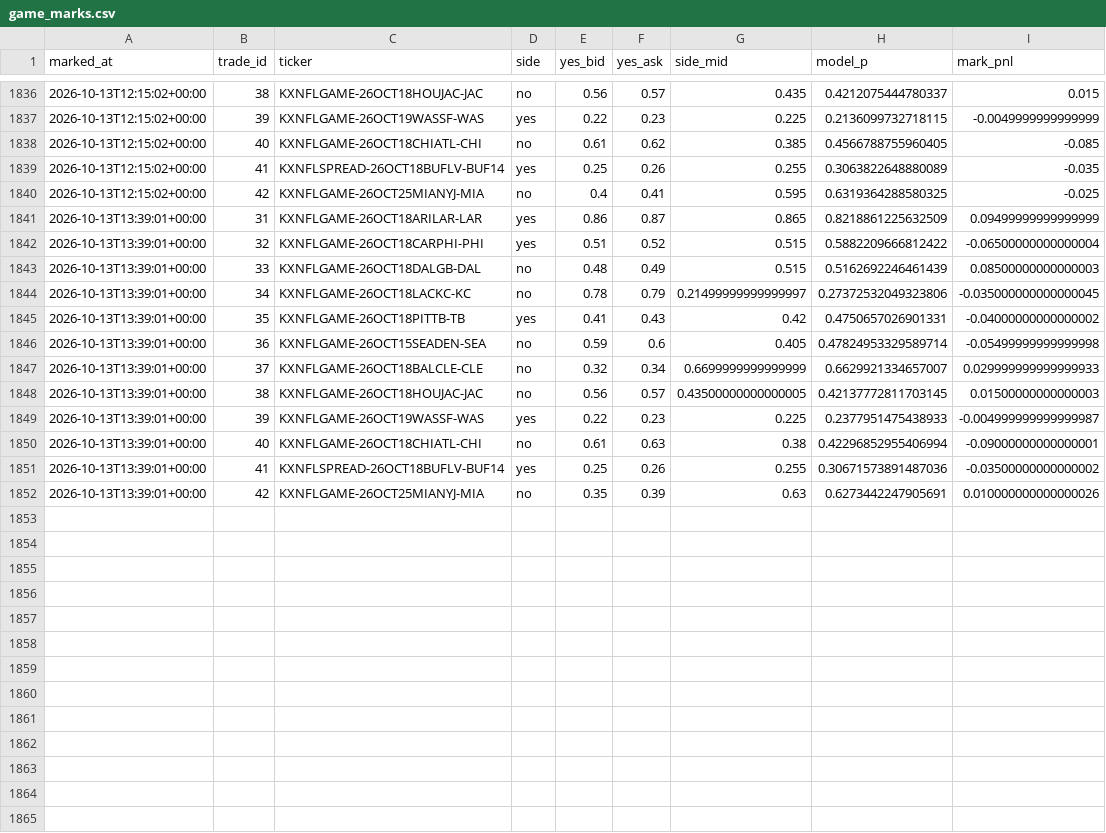
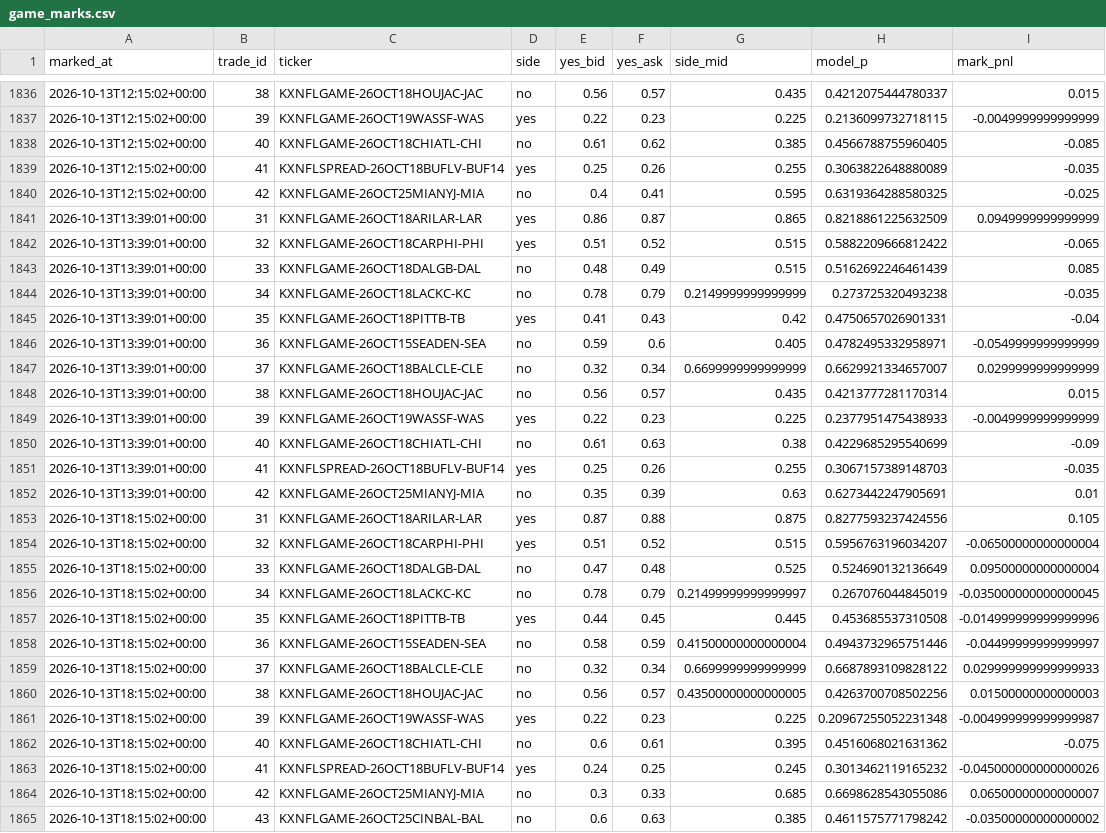
Before and after one commit to mastayb/nfl-power-rankings, a CSV file: data/paper/game_marks.csv, drawn as a sheet; only a part is shown, gaps mark what is left out; the diff covers the shown part only.

Commit message:
game watch: 2026-10-13 18:15Z

```diff
--- a/data/paper/game_marks.csv
+++ b/data/paper/game_marks.csv
@@ -1840,13 +1840,26 @@ marked_at,trade_id,ticker,side,yes_bid,yes_ask,side_mid,model_p,mark_pnl
 2026-10-13T12:15:02+00:00,42,KXNFLGAME-26OCT25MIANYJ-MIA,no,0.4,0.41,0.595,0.6319364288580325,-0.025
-2026-10-13T13:39:01+00:00,31,KXNFLGAME-26OCT18ARILAR-LAR,yes,0.86,0.87,0.865,0.8218861225632509,0.09499999999999999
-2026-10-13T13:39:01+00:00,32,KXNFLGAME-26OCT18CARPHI-PHI,yes,0.51,0.52,0.515,0.5882209666812422,-0.06500000000000004
-2026-10-13T13:39:01+00:00,33,KXNFLGAME-26OCT18DALGB-DAL,no,0.48,0.49,0.515,0.5162692246461439,0.08500000000000003
-2026-10-13T13:39:01+00:00,34,KXNFLGAME-26OCT18LACKC-KC,no,0.78,0.79,0.21499999999999997,0.27372532049323806,-0.035000000000000045
-2026-10-13T13:39:01+00:00,35,KXNFLGAME-26OCT18PITTB-TB,yes,0.41,0.43,0.42,0.4750657026901331,-0.04000000000000002
-2026-10-13T13:39:01+00:00,36,KXNFLGAME-26OCT15SEADEN-SEA,no,0.59,0.6,0.405,0.47824953329589714,-0.05499999999999998
-2026-10-13T13:39:01+00:00,37,KXNFLGAME-26OCT18BALCLE-CLE,no,0.32,0.34,0.6699999999999999,0.6629921334657007,0.029999999999999933
-2026-10-13T13:39:01+00:00,38,KXNFLGAME-26OCT18HOUJAC-JAC,no,0.56,0.57,0.43500000000000005,0.42137772811703145,0.01500000000000003
-2026-10-13T13:39:01+00:00,39,KXNFLGAME-26OCT19WASSF-WAS,yes,0.22,0.23,0.225,0.2377951475438933,-0.004999999999999987
-2026-10-13T13:39:01+00:00,40,KXNFLGAME-26OCT18CHIATL-CHI,no,0.61,0.63,0.38,0.42296852955406994,-0.09000000000000001
-2026-10-13T13:39:01+00:00,41,KXNFLSPREAD-26OCT18BUFLV-BUF14,yes,0.25,0.26,0.255,0.30671573891487036,-0.03500000000000002
-2026-10-13T13:39:01+00:00,42,KXNFLGAME-26OCT25MIANYJ-MIA,no,0.35,0.39,0.63,0.6273442247905691,0.010000000000000026
+2026-10-13T13:39:01+00:00,31,KXNFLGAME-26OCT18ARILAR-LAR,yes,0.86,0.87,0.865,0.8218861225632509,0.0949999999999999
+2026-10-13T13:39:01+00:00,32,KXNFLGAME-26OCT18CARPHI-PHI,yes,0.51,0.52,0.515,0.5882209666812422,-0.065
+2026-10-13T13:39:01+00:00,33,KXNFLGAME-26OCT18DALGB-DAL,no,0.48,0.49,0.515,0.5162692246461439,0.085
+2026-10-13T13:39:01+00:00,34,KXNFLGAME-26OCT18LACKC-KC,no,0.78,0.79,0.2149999999999999,0.273725320493238,-0.035
+2026-10-13T13:39:01+00:00,35,KXNFLGAME-26OCT18PITTB-TB,yes,0.41,0.43,0.42,0.4750657026901331,-0.04
+2026-10-13T13:39:01+00:00,36,KXNFLGAME-26OCT15SEADEN-SEA,no,0.59,0.6,0.405,0.4782495332958971,-0.0549999999999999
+2026-10-13T13:39:01+00:00,37,KXNFLGAME-26OCT18BALCLE-CLE,no,0.32,0.34,0.6699999999999999,0.6629921334657007,0.0299999999999999
+2026-10-13T13:39:01+00:00,38,KXNFLGAME-26OCT18HOUJAC-JAC,no,0.56,0.57,0.435,0.4213777281170314,0.015
+2026-10-13T13:39:01+00:00,39,KXNFLGAME-26OCT19WASSF-WAS,yes,0.22,0.23,0.225,0.2377951475438933,-0.0049999999999999
+2026-10-13T13:39:01+00:00,40,KXNFLGAME-26OCT18CHIATL-CHI,no,0.61,0.63,0.38,0.4229685295540699,-0.09
+2026-10-13T13:39:01+00:00,41,KXNFLSPREAD-26OCT18BUFLV-BUF14,yes,0.25,0.26,0.255,0.3067157389148703,-0.035
+2026-10-13T13:39:01+00:00,42,KXNFLGAME-26OCT25MIANYJ-MIA,no,0.35,0.39,0.63,0.6273442247905691,0.01
+2026-10-13T18:15:02+00:00,31,KXNFLGAME-26OCT18ARILAR-LAR,yes,0.87,0.88,0.875,0.8277593237424556,0.105
+2026-10-13T18:15:02+00:00,32,KXNFLGAME-26OCT18CARPHI-PHI,yes,0.51,0.52,0.515,0.5956763196034207,-0.06500000000000004
+2026-10-13T18:15:02+00:00,33,KXNFLGAME-26OCT18DALGB-DAL,no,0.47,0.48,0.525,0.524690132136649,0.09500000000000004
+2026-10-13T18:15:02+00:00,34,KXNFLGAME-26OCT18LACKC-KC,no,0.78,0.79,0.21499999999999997,0.267076044845019,-0.035000000000000045
+2026-10-13T18:15:02+00:00,35,KXNFLGAME-26OCT18PITTB-TB,yes,0.44,0.45,0.445,0.453685537310508,-0.014999999999999996
+2026-10-13T18:15:02+00:00,36,KXNFLGAME-26OCT15SEADEN-SEA,no,0.58,0.59,0.41500000000000004,0.4943732965751446,-0.04499999999999997
+2026-10-13T18:15:02+00:00,37,KXNFLGAME-26OCT18BALCLE-CLE,no,0.32,0.34,0.6699999999999999,0.6687893109828122,0.029999999999999933
+2026-10-13T18:15:02+00:00,38,KXNFLGAME-26OCT18HOUJAC-JAC,no,0.56,0.57,0.43500000000000005,0.4263700708502256,0.01500000000000003
+2026-10-13T18:15:02+00:00,39,KXNFLGAME-26OCT19WASSF-WAS,yes,0.22,0.23,0.225,0.20967255052231348,-0.004999999999999987
+2026-10-13T18:15:02+00:00,40,KXNFLGAME-26OCT18CHIATL-CHI,no,0.6,0.61,0.395,0.4516068021631362,-0.075
+2026-10-13T18:15:02+00:00,41,KXNFLSPREAD-26OCT18BUFLV-BUF14,yes,0.24,0.25,0.245,0.3013462119165232,-0.045000000000000026
+2026-10-13T18:15:02+00:00,42,KXNFLGAME-26OCT25MIANYJ-MIA,no,0.3,0.33,0.685,0.6698628543055086,0.06500000000000007
+2026-10-13T18:15:02+00:00,43,KXNFLGAME-26OCT25CINBAL-BAL,no,0.6,0.63,0.385,0.4611575771798242,-0.03500000000000002
```
Also changed, not shown: 1 added row and 1 edited cell elsewhere in this file, data/paper/game_trades.csv.
